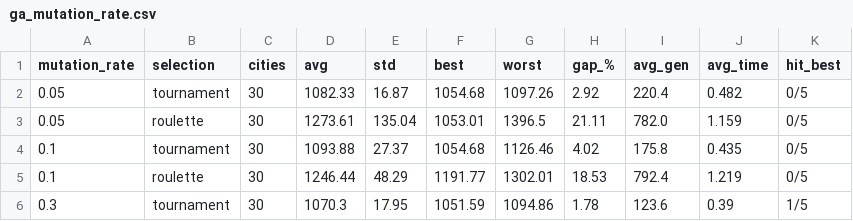
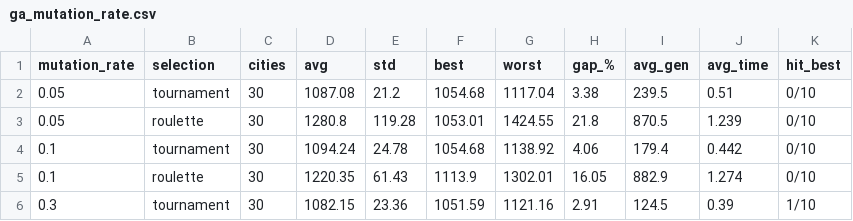
Before and after one commit to xkardash111/UIZadanie2, a CSV file: results/ga_mutation_rate.csv, drawn as a sheet; only a part is shown; the diff covers the shown part only.

```diff
--- a/results/ga_mutation_rate.csv
+++ b/results/ga_mutation_rate.csv
@@ -1,6 +1,6 @@
 mutation_rate,selection,cities,avg,std,best,worst,gap_%,avg_gen,avg_time,hit_best
-0.05,tournament,30,1082.33,16.87,1054.68,1097.26,2.92,220.4,0.482,0/5
-0.05,roulette,30,1273.61,135.04,1053.01,1396.5,21.11,782.0,1.159,0/5
-0.1,tournament,30,1093.88,27.37,1054.68,1126.46,4.02,175.8,0.435,0/5
-0.1,roulette,30,1246.44,48.29,1191.77,1302.01,18.53,792.4,1.219,0/5
-0.3,tournament,30,1070.3,17.95,1051.59,1094.86,1.78,123.6,0.39,1/5
+0.05,tournament,30,1087.08,21.2,1054.68,1117.04,3.38,239.5,0.51,0/10
+0.05,roulette,30,1280.8,119.28,1053.01,1424.55,21.8,870.5,1.239,0/10
+0.1,tournament,30,1094.24,24.78,1054.68,1138.92,4.06,179.4,0.442,0/10
+0.1,roulette,30,1220.35,61.43,1113.9,1302.01,16.05,882.9,1.274,0/10
+0.3,tournament,30,1082.15,23.36,1051.59,1121.16,2.91,124.5,0.39,1/10
```
Also changed, not shown: 1 added row, 1 removed row and 27 edited cells elsewhere in this file, results/ga_cities.csv, results/ga_elite_count.csv, 17 other files.
